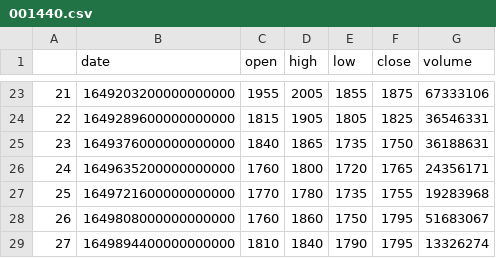
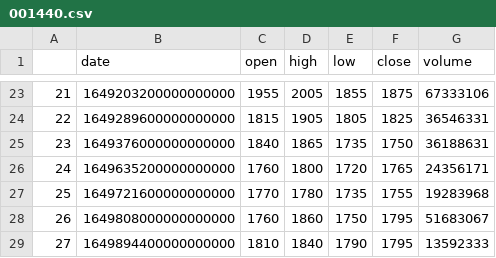
Before and after one commit to KIMMOOKYONG/How-I-m-using-Machine-Learning-to-Trade-in-the-Stock-Market, a CSV file: models/datasets/001440.csv, drawn as a sheet; only a part is shown, gaps mark what is left out.

```diff
--- a/models/datasets/001440.csv
+++ b/models/datasets/001440.csv
@@ -28,2 +28,2 @@
 26,1649808000000000000,1760,1860,1750,1795,51683067
-27,1649894400000000000,1810,1840,1790,1795,13326274
+27,1649894400000000000,1810,1840,1790,1795,13592333
```
Also changed, not shown: 4 other files.
